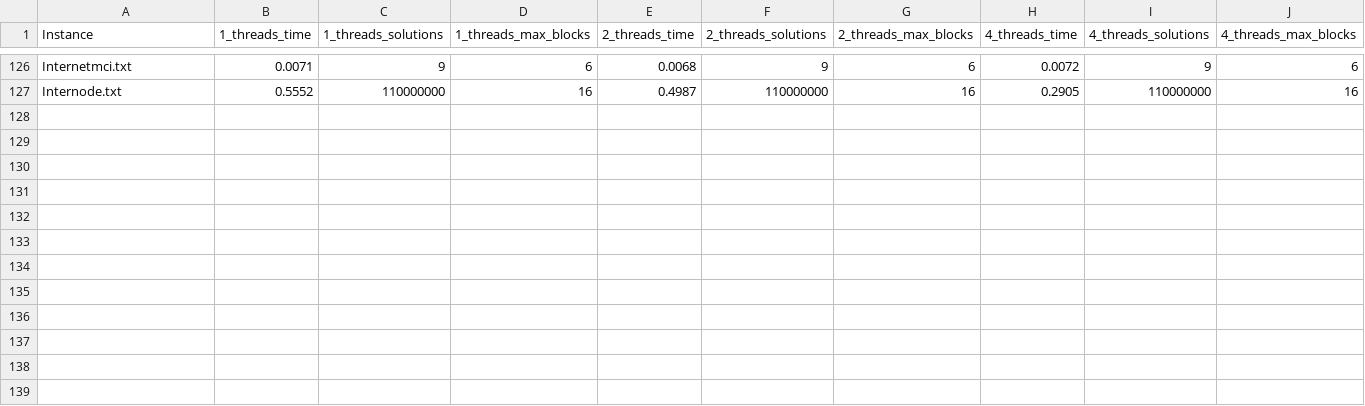
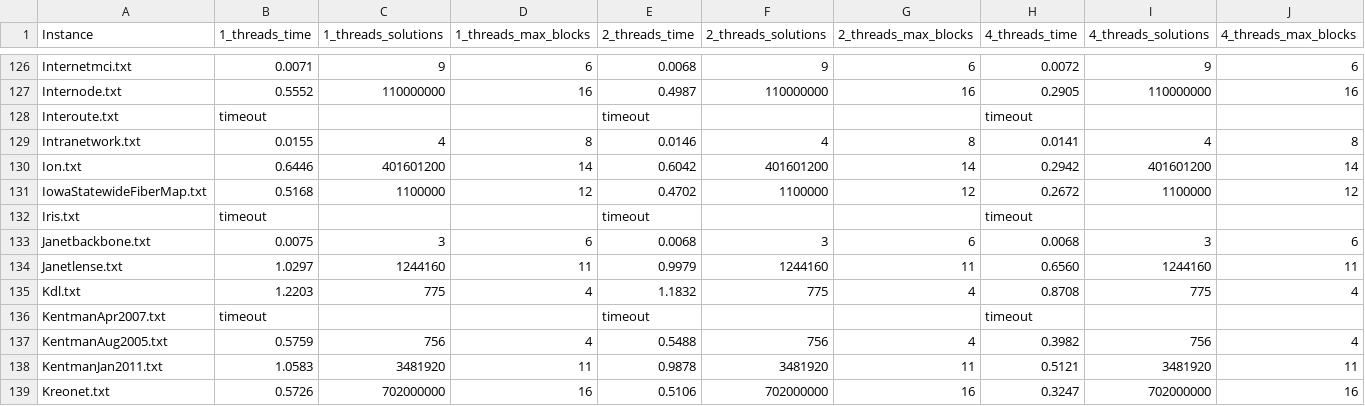
Before and after one commit to loiufam/Algorithm_DXD, a CSV file: results/Threads/MDLX_threads.csv, drawn as a sheet; only a part is shown, gaps mark what is left out.

```diff
--- a/results/Threads/MDLX_threads.csv
+++ b/results/Threads/MDLX_threads.csv
@@ -127 +127,13 @@ Internetmci.txt,0.0071,9,6,0.0068,9,6,0.0072,9,6
 Internode.txt,0.5552,110000000,16,0.4987,110000000,16,0.2905,110000000,16
+Interoute.txt,timeout,,,timeout,,,timeout,,
+Intranetwork.txt,0.0155,4,8,0.0146,4,8,0.0141,4,8
+Ion.txt,0.6446,401601200,14,0.6042,401601200,14,0.2942,401601200,14
+IowaStatewideFiberMap.txt,0.5168,1100000,12,0.4702,1100000,12,0.2672,1100000,12
+Iris.txt,timeout,,,timeout,,,timeout,,
+Janetbackbone.txt,0.0075,3,6,0.0068,3,6,0.0068,3,6
+Janetlense.txt,1.0297,1244160,11,0.9979,1244160,11,0.6560,1244160,11
+Kdl.txt,1.2203,775,4,1.1832,775,4,0.8708,775,4
+KentmanApr2007.txt,timeout,,,timeout,,,timeout,,
+KentmanAug2005.txt,0.5759,756,4,0.5488,756,4,0.3982,756,4
+KentmanJan2011.txt,1.0583,3481920,11,0.9878,3481920,11,0.5121,3481920,11
+Kreonet.txt,0.5726,702000000,16,0.5106,702000000,16,0.3247,702000000,16
```
Also changed, not shown: 6 other files.
